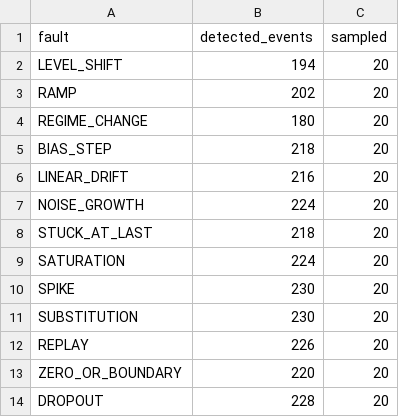
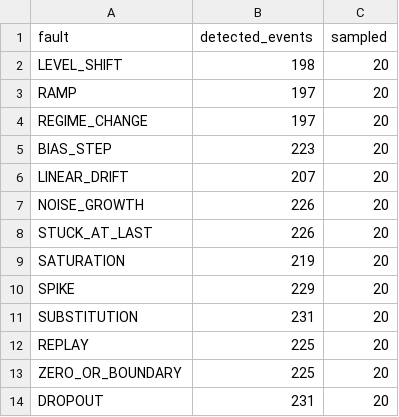
Before and after one commit to alxkm/triage-explain, a CSV file: results/incidents_counts.csv, drawn as a sheet.

```diff
--- a/results/incidents_counts.csv
+++ b/results/incidents_counts.csv
@@ -1,14 +1,14 @@
 fault,detected_events,sampled
-LEVEL_SHIFT,194,20
-RAMP,202,20
-REGIME_CHANGE,180,20
-BIAS_STEP,218,20
-LINEAR_DRIFT,216,20
-NOISE_GROWTH,224,20
-STUCK_AT_LAST,218,20
-SATURATION,224,20
-SPIKE,230,20
-SUBSTITUTION,230,20
-REPLAY,226,20
-ZERO_OR_BOUNDARY,220,20
-DROPOUT,228,20
+LEVEL_SHIFT,198,20
+RAMP,197,20
+REGIME_CHANGE,197,20
+BIAS_STEP,223,20
+LINEAR_DRIFT,207,20
+NOISE_GROWTH,226,20
+STUCK_AT_LAST,226,20
+SATURATION,219,20
+SPIKE,229,20
+SUBSTITUTION,231,20
+REPLAY,225,20
+ZERO_OR_BOUNDARY,225,20
+DROPOUT,231,20
```
Also changed, not shown: results/X1_explanations.csv, results/X2_attribution.csv, 40 other files.
